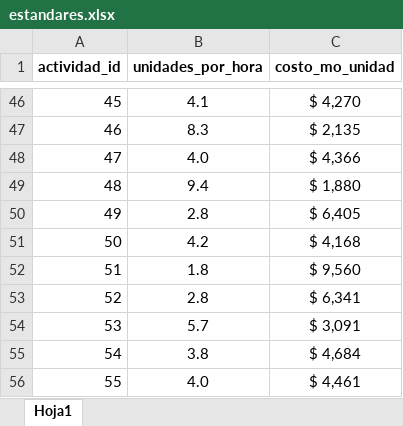
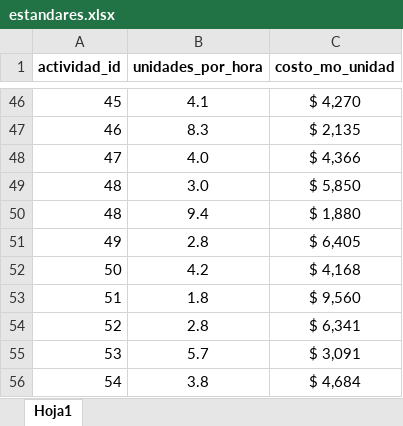
Before and after one commit to totalagroapps/produccion, an Excel workbook: excel/estandares.xlsx, sheet Hoja1, drawn as a sheet; only a part is shown, gaps mark what is left out; the shorter side is filled out with more unchanged rows; values as stored, in another font and other column widths than the file's, no borders; the diff names each change by its address in the sheet, - before the commit and + after, or states it on an @@ line.

```diff
--- a/excel/estandares.xlsx (sheet Hoja1)
+++ b/excel/estandares.xlsx (sheet Hoja1)
+row 49: 48 | 3.0 | $ 5,850
```
Also changed, not shown: excel/actividades.xlsx, excel/procesos.xlsx, 1 other file.
